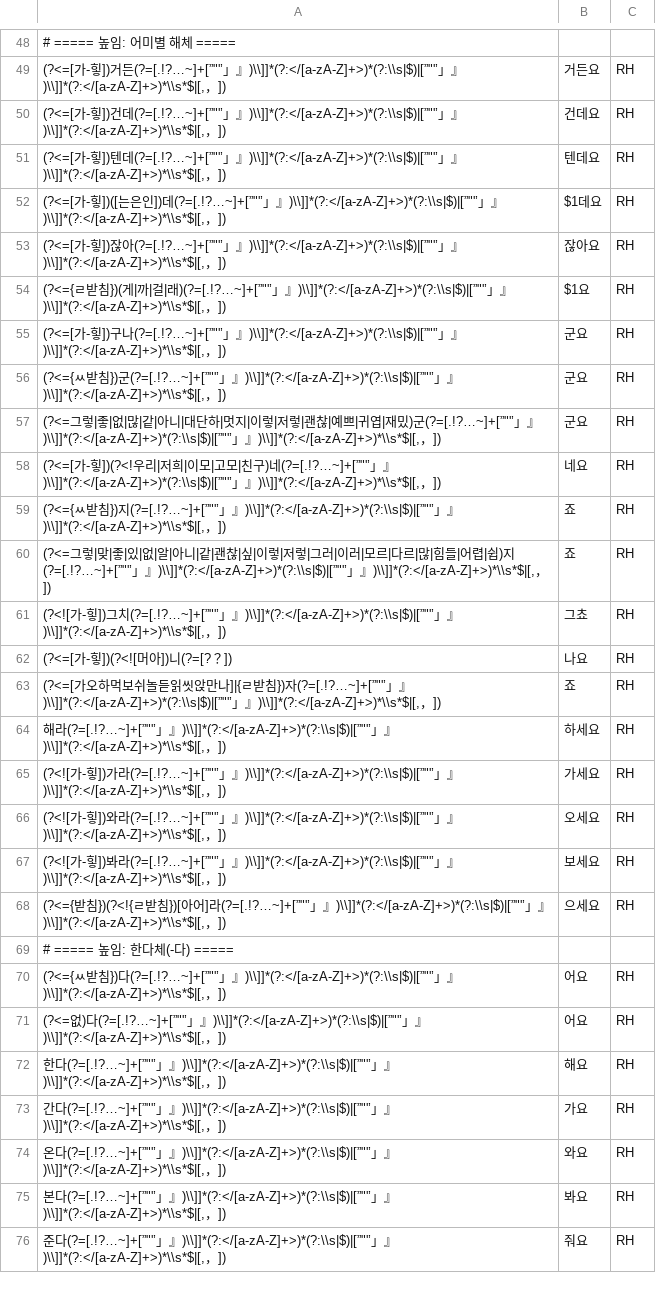
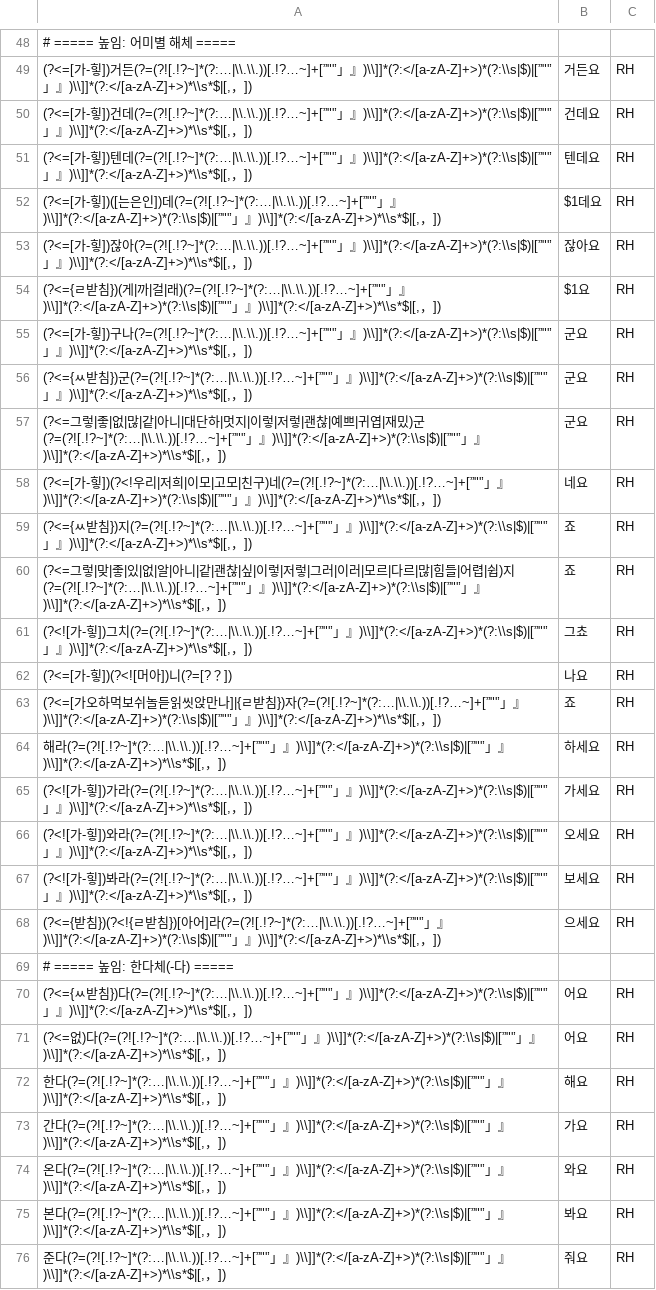
Before and after one commit to ss2ux/subclean, a TSV file: app/src/main/res/raw/speech_pack.tsv, drawn as a sheet; only a part is shown, gaps mark what is left out; the diff covers the shown part only; the diff names each change by its address in the sheet, - before the commit and + after, or states it on an @@ line.

```diff
--- a/app/src/main/res/raw/speech_pack.tsv
+++ b/app/src/main/res/raw/speech_pack.tsv
-A49: …거든(?=[.!?…~]+[”"'’」』…
+A49: …거든(?=(?![.!?~]*(?:…|\\.\\.))[.!?…~]+[”"'’」』…
-A50: …건데(?=[.!?…~]+[”"'’」』…
+A50: …건데(?=(?![.!?~]*(?:…|\\.\\.))[.!?…~]+[”"'’」』…
-A51: …텐데(?=[.!?…~]+[”"'’」』…
+A51: …텐데(?=(?![.!?~]*(?:…|\\.\\.))[.!?…~]+[”"'’」』…
-A52: …])데(?=[.!?…~]+[”"'’」』…
+A52: …])데(?=(?![.!?~]*(?:…|\\.\\.))[.!?…~]+[”"'’」』…
-A53: …잖아(?=[.!?…~]+[”"'’」』…
+A53: …잖아(?=(?![.!?~]*(?:…|\\.\\.))[.!?…~]+[”"'’」』…
-A54: …|래)(?=[.!?…~]+[”"'’」』…
+A54: …|래)(?=(?![.!?~]*(?:…|\\.\\.))[.!?…~]+[”"'’」』…
-A55: …구나(?=[.!?…~]+[”"'’」』…
+A55: …구나(?=(?![.!?~]*(?:…|\\.\\.))[.!?…~]+[”"'’」』…
-A56: …})군(?=[.!?…~]+[”"'’」』…
+A56: …})군(?=(?![.!?~]*(?:…|\\.\\.))[.!?…~]+[”"'’」』…
-A57: …)군(?=[.!?…~]+[”"'’」』…
+A57: …)군(?=(?![.!?~]*(?:…|\\.\\.))[.!?…~]+[”"'’」』…
-A58: …)네(?=[.!?…~]+[”"'’」』…
+A58: …)네(?=(?![.!?~]*(?:…|\\.\\.))[.!?…~]+[”"'’」』…
-A59: …})지(?=[.!?…~]+[”"'’」』…
+A59: …})지(?=(?![.!?~]*(?:…|\\.\\.))[.!?…~]+[”"'’」』…
-A60: …|쉽)지(?=[.!?…~]+[”"'’」』)\\]]*(?:</[a-zA-Z]+>)*(?:\\s|$)|[”"'’」…
+A60: …|쉽)지(?=(?![.!?~]*(?:…|\\.\\.))[.!?…~]+[”"'’」』)\\]]*(?:</[a-zA-Z]+>)*(?:\\s|$)|[”"'’」…
-A61: …그치(?=[.!?…~]+[”"'’」』…
+A61: …그치(?=(?![.!?~]*(?:…|\\.\\.))[.!?…~]+[”"'’」』…
-A63: …})자(?=[.!?…~]+[”"'’」』…
+A63: …})자(?=(?![.!?~]*(?:…|\\.\\.))[.!?…~]+[”"'’」』…
-A64: 해라(?=[.!?…~]+[”"'’」』…
+A64: 해라(?=(?![.!?~]*(?:…|\\.\\.))[.!?…~]+[”"'’」』…
-A65: …가라(?=[.!?…~]+[”"'’」』…
+A65: …가라(?=(?![.!?~]*(?:…|\\.\\.))[.!?…~]+[”"'’」』…
-A66: …와라(?=[.!?…~]+[”"'’」』…
+A66: …와라(?=(?![.!?~]*(?:…|\\.\\.))[.!?…~]+[”"'’」』…
-A67: …봐라(?=[.!?…~]+[”"'’」』…
+A67: …봐라(?=(?![.!?~]*(?:…|\\.\\.))[.!?…~]+[”"'’」』…
-A68: …]라(?=[.!?…~]+[”"'’」』…
+A68: …]라(?=(?![.!?~]*(?:…|\\.\\.))[.!?…~]+[”"'’」』…
-A70: …})다(?=[.!?…~]+[”"'’」』…
+A70: …})다(?=(?![.!?~]*(?:…|\\.\\.))[.!?…~]+[”"'’」』…
-A71: …)다(?=[.!?…~]+[”"'’」』…
+A71: …)다(?=(?![.!?~]*(?:…|\\.\\.))[.!?…~]+[”"'’」』…
-A72: 한다(?=[.!?…~]+[”"'’」』…
+A72: 한다(?=(?![.!?~]*(?:…|\\.\\.))[.!?…~]+[”"'’」』…
-A73: 간다(?=[.!?…~]+[”"'’」』…
+A73: 간다(?=(?![.!?~]*(?:…|\\.\\.))[.!?…~]+[”"'’」』…
-A74: 온다(?=[.!?…~]+[”"'’」』…
+A74: 온다(?=(?![.!?~]*(?:…|\\.\\.))[.!?…~]+[”"'’」』…
-A75: 본다(?=[.!?…~]+[”"'’」』…
+A75: 본다(?=(?![.!?~]*(?:…|\\.\\.))[.!?…~]+[”"'’」』…
-A76: 준다(?=[.!?…~]+[”"'’」』…
+A76: 준다(?=(?![.!?~]*(?:…|\\.\\.))[.!?…~]+[”"'’」』…
```
Also changed, not shown: 13 added rows and 32 edited cells elsewhere in this file, dev_tests/cases.tsv, 4 other files.
